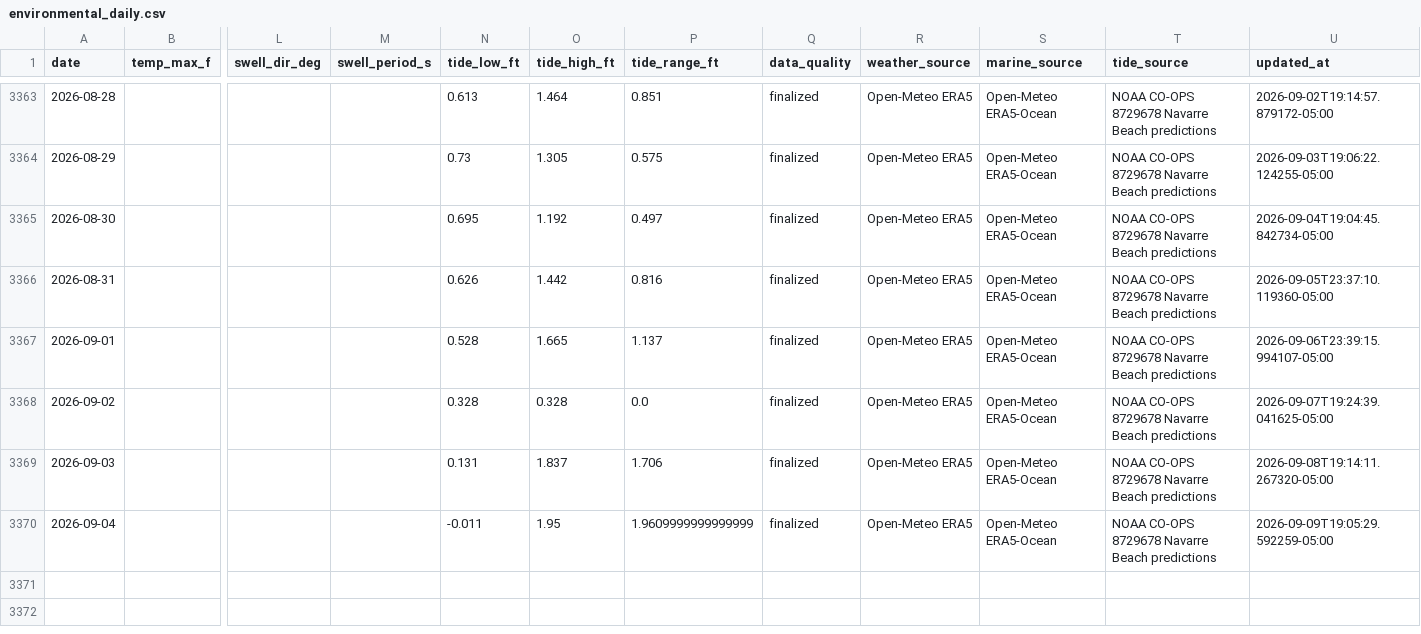
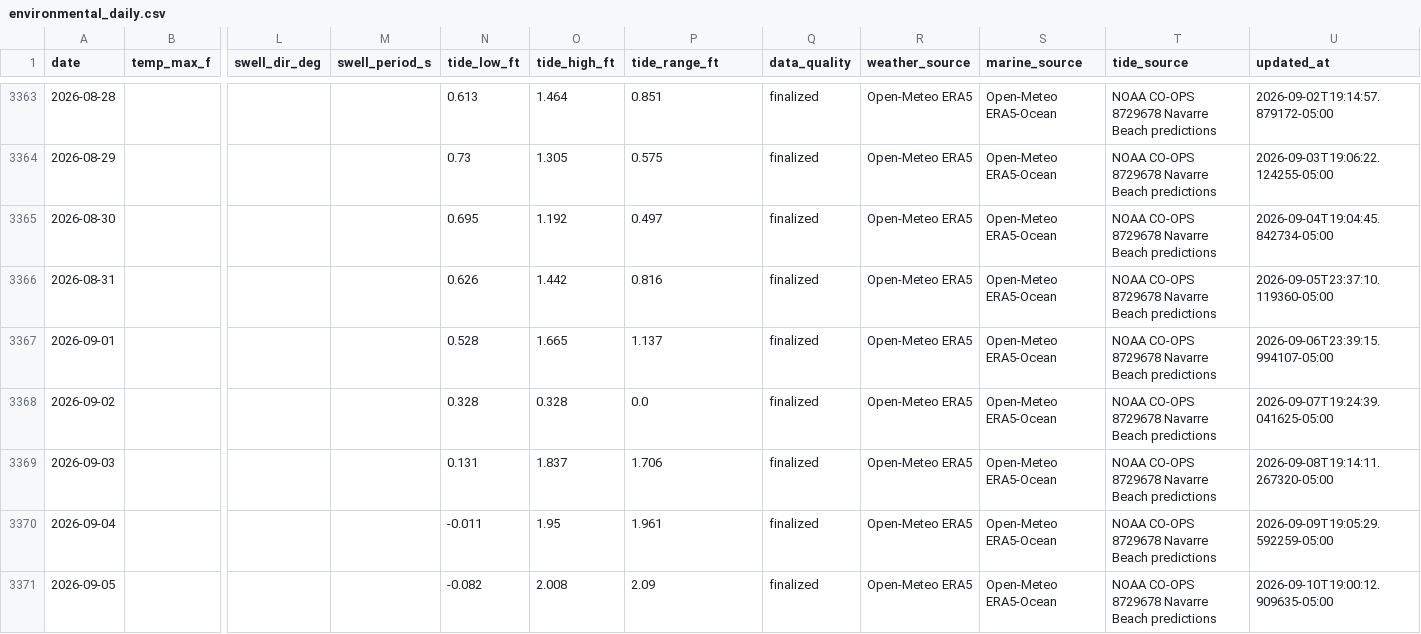
Before and after one commit to DCMedic/safe2swimpcb, a CSV file: data/navarre-beach/environmental_daily.csv, drawn as a sheet; only a part is shown, gaps mark what is left out; rows hold the shown columns only; the diff names each change by its address in the sheet, - before the commit and + after, or states it on an @@ line.

```diff
--- a/data/navarre-beach/environmental_daily.csv
+++ b/data/navarre-beach/environmental_daily.csv
-P3370 (tide_range_ft): 1.9609999999999999
+P3370 (tide_range_ft): 1.961
+row 3371: 2026-09-05 |  |  |  | -0.082 | 2.008 | 2.09 | finalized | Open-Meteo ERA5 | Open-Meteo ERA5-Ocean | NOAA CO-OPS 8729678 Navarre Beach predictions | 2026-09-10T19:00:12.909635-05:00
```
Also changed, not shown: data/destin/environmental_daily.csv, data/okaloosa-island/environmental_daily.csv, 16 other files.
